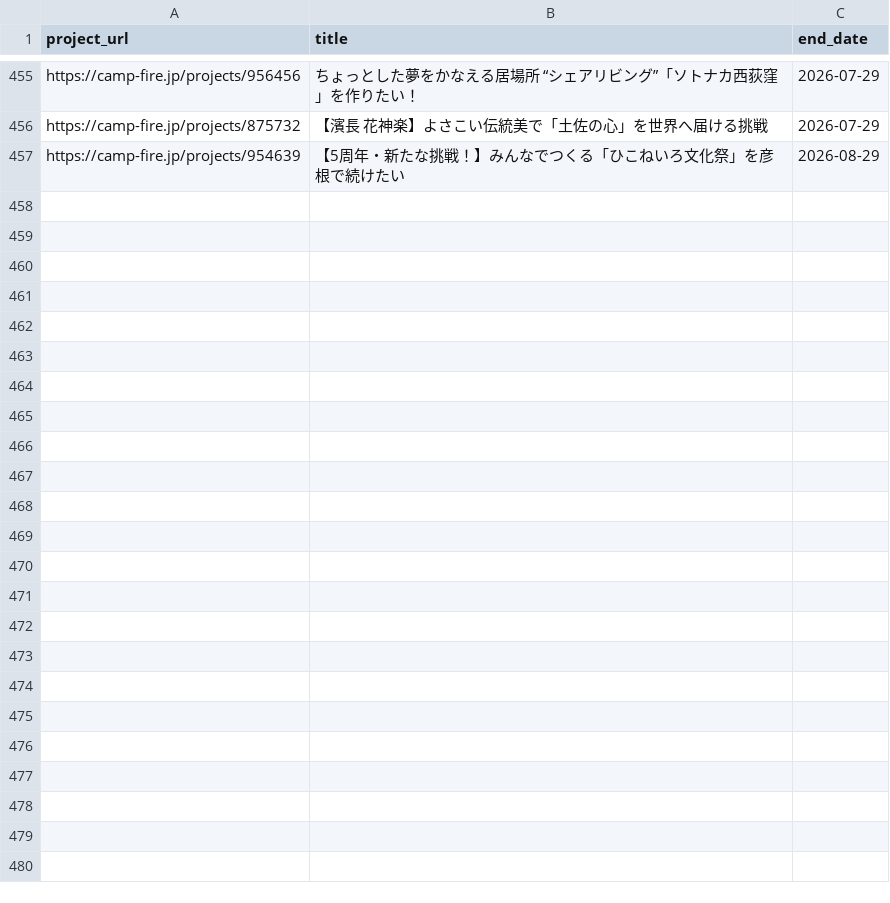
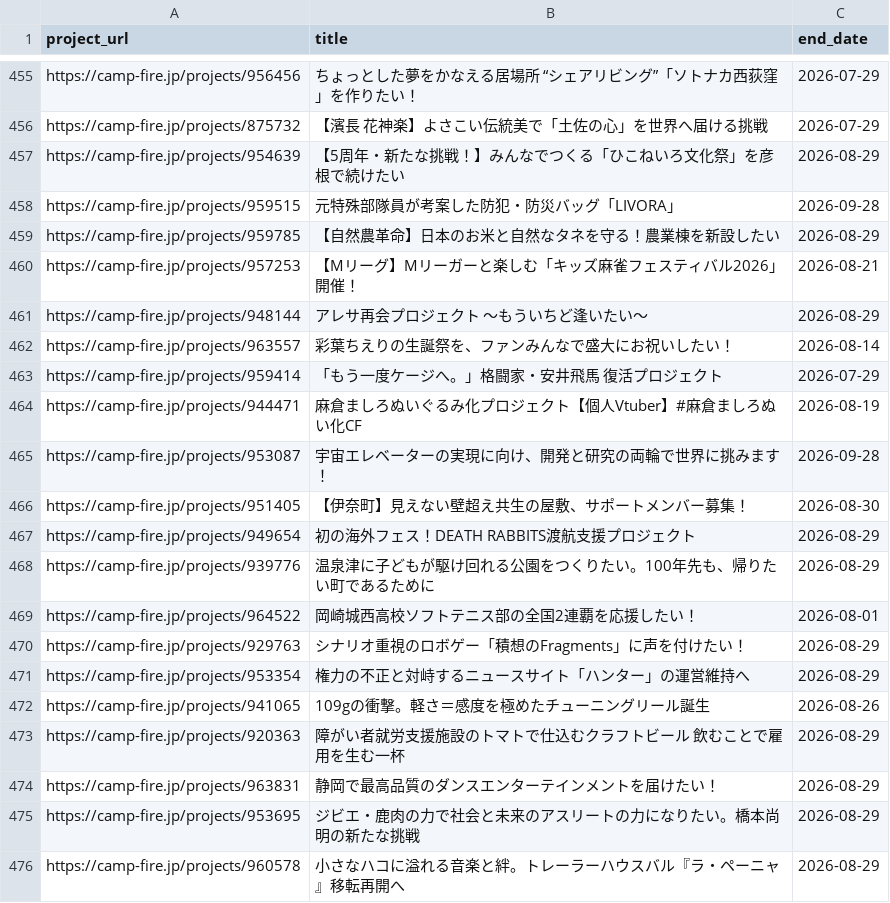
Before and after one commit to onoda38/clowd-funding, a CSV file: projects.csv, drawn as a sheet; only a part is shown, gaps mark what is left out; the diff covers the shown part only.

```diff
--- a/projects.csv
+++ b/projects.csv
@@ -457 +457,20 @@ https://camp-fire.jp/projects/875732,【濱長 花神楽】よさこい伝統美
 https://camp-fire.jp/projects/954639,【5周年・新たな挑戦！】みんなでつくる「ひこねいろ文化祭」を彦根で続けたい,2026-08-29
+https://camp-fire.jp/projects/959515,元特殊部隊員が考案した防犯・防災バッグ「LIVORA」,2026-09-28
+https://camp-fire.jp/projects/959785,【自然農革命】日本のお米と自然なタネを守る！農業棟を新設したい,2026-08-29
+https://camp-fire.jp/projects/957253,【Mリーグ】Mリーガーと楽しむ「キッズ麻雀フェスティバル2026」開催！,2026-08-21
+https://camp-fire.jp/projects/948144,アレサ再会プロジェクト ～もういちど逢いたい～,2026-08-29
+https://camp-fire.jp/projects/963557,彩葉ちえりの生誕祭を、ファンみんなで盛大にお祝いしたい！,2026-08-14
+https://camp-fire.jp/projects/959414,「もう一度ケージへ。」格闘家・安井飛馬 復活プロジェクト,2026-07-29
+https://camp-fire.jp/projects/944471,麻倉ましろぬいぐるみ化プロジェクト【個人Vtuber】#麻倉ましろぬい化CF,2026-08-19
+https://camp-fire.jp/projects/953087,宇宙エレベーターの実現に向け、開発と研究の両輪で世界に挑みます！,2026-09-28
+https://camp-fire.jp/projects/951405,【伊奈町】見えない壁超え共生の屋敷、サポートメンバー募集！,2026-08-30
+https://camp-fire.jp/projects/949654,初の海外フェス！DEATH RABBITS渡航支援プロジェクト,2026-08-29
+https://camp-fire.jp/projects/939776,温泉津に子どもが駆け回れる公園をつくりたい。100年先も、帰りたい町であるために,2026-08-29
+https://camp-fire.jp/projects/964522,岡崎城西高校ソフトテニス部の全国2連覇を応援したい！,2026-08-01
+https://camp-fire.jp/projects/929763,シナリオ重視のロボゲー「積想のFragments」に声を付けたい！,2026-08-29
+https://camp-fire.jp/projects/953354,権力の不正と対峙するニュースサイト「ハンター」の運営維持へ,2026-08-29
+https://camp-fire.jp/projects/941065,109gの衝撃。軽さ＝感度を極めたチューニングリール誕生,2026-08-26
+https://camp-fire.jp/projects/920363,障がい者就労支援施設のトマトで仕込むクラフトビール　飲むことで雇用を生む一杯,2026-08-29
+https://camp-fire.jp/projects/963831,静岡で最高品質のダンスエンターテインメントを届けたい！,2026-08-29
+https://camp-fire.jp/projects/953695,ジビエ・鹿肉の力で社会と未来のアスリートの力になりたい。橋本尚明の新たな挑戦,2026-08-29
+https://camp-fire.jp/projects/960578,小さなハコに溢れる音楽と絆。トレーラーハウスバル『ラ・ペーニャ』移転再開へ,2026-08-29
```
Also changed, not shown: 17 added rows elsewhere in this file, 1 other file.
